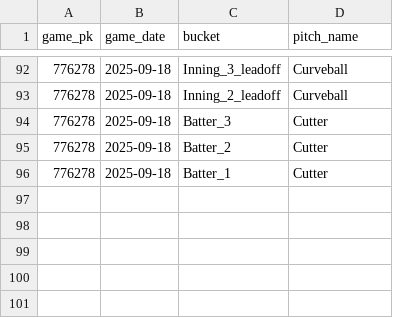
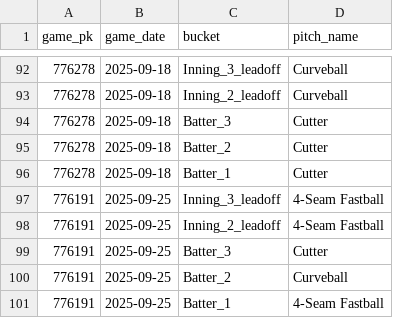
Before and after one commit to kuhny243/pitch-mix-tracker, a CSV file: Cade_Povich_first_pitch.csv, drawn as a sheet; only a part is shown, gaps mark what is left out; the diff names each change by its address in the sheet, - before the commit and + after, or states it on an @@ line.

```diff
--- a/Cade_Povich_first_pitch.csv
+++ b/Cade_Povich_first_pitch.csv
+row 97: 776191 | 2025-09-25 | Inning_3_leadoff | 4-Seam Fastball
+row 98: 776191 | 2025-09-25 | Inning_2_leadoff | 4-Seam Fastball
+row 99: 776191 | 2025-09-25 | Batter_3 | Cutter
+row 100: 776191 | 2025-09-25 | Batter_2 | Curveball
+row 101: 776191 | 2025-09-25 | Batter_1 | 4-Seam Fastball
```
Also changed, not shown: Bailey_Ober_first_pitch.csv, Carlos_Rodon_first_pitch.csv, 27 other files.
